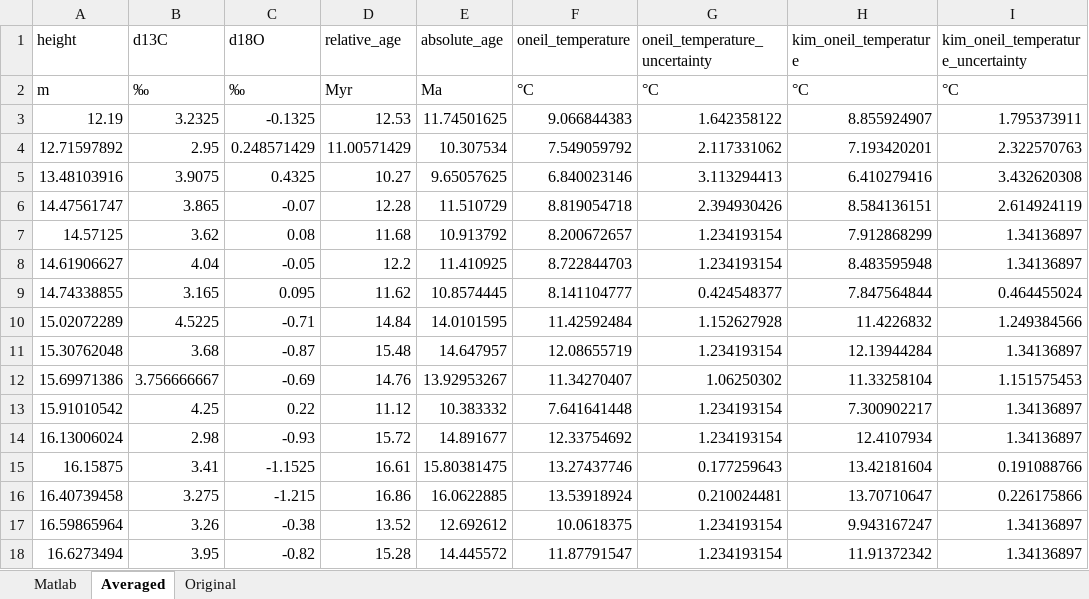
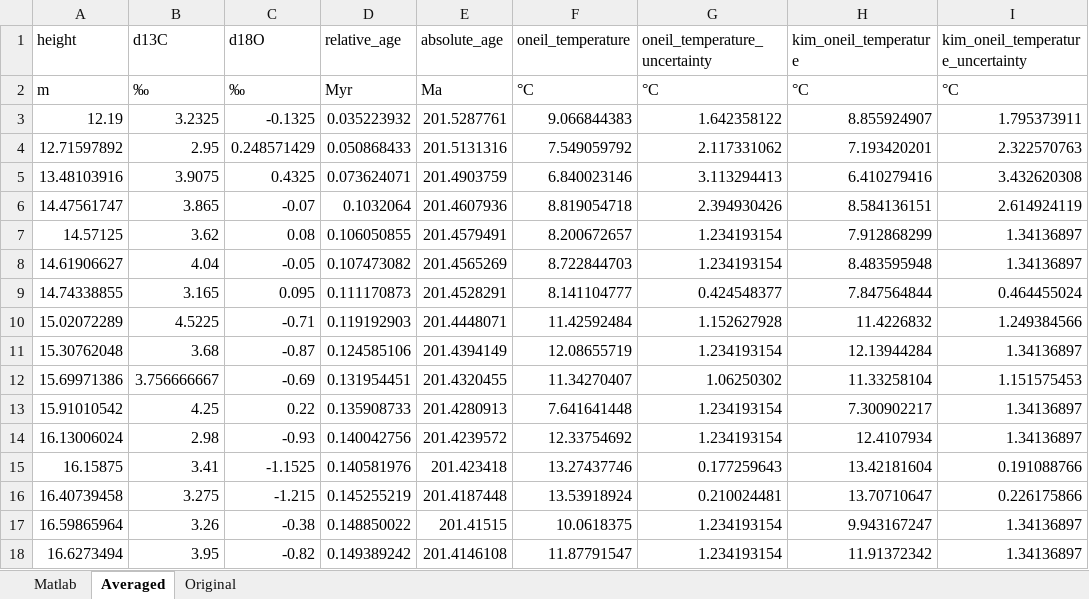
Before and after one commit to St-Andrews-Isotope-Geochemistry/Triassic-Jurassic-CO2, an Excel workbook: Trudgill_et_al_202X/Data/TJ_d18O_d13C.xlsx, sheet Averaged, drawn as a sheet; only a part is shown; values as stored, in another font and other column widths than the file's, no borders; the diff covers the shown part only; the diff names each change by its address in the sheet, - before the commit and + after, or states it on an @@ line.

```diff
--- a/Trudgill_et_al_202X/Data/TJ_d18O_d13C.xlsx (sheet Averaged)
+++ b/Trudgill_et_al_202X/Data/TJ_d18O_d13C.xlsx (sheet Averaged)
-D3 (relative_age): 12.53
+D3 (relative_age): 0.035223932
-E3 (absolute_age): 11.74501625
+E3 (absolute_age): 201.5287761
-D4 (relative_age): 11.00571429
+D4 (relative_age): 0.050868433
-E4 (absolute_age): 10.307534
+E4 (absolute_age): 201.5131316
-D5 (relative_age): 10.27
+D5 (relative_age): 0.073624071
-E5 (absolute_age): 9.65057625
+E5 (absolute_age): 201.4903759
-D6 (relative_age): 12.28
+D6 (relative_age): 0.1032064
-E6 (absolute_age): 11.510729
+E6 (absolute_age): 201.4607936
-D7 (relative_age): 11.68
+D7 (relative_age): 0.106050855
-E7 (absolute_age): 10.913792
+E7 (absolute_age): 201.4579491
-D8 (relative_age): 12.2
+D8 (relative_age): 0.107473082
-E8 (absolute_age): 11.410925
+E8 (absolute_age): 201.4565269
-D9 (relative_age): 11.62
+D9 (relative_age): 0.111170873
-E9 (absolute_age): 10.8574445
+E9 (absolute_age): 201.4528291
-D10 (relative_age): 14.84
+D10 (relative_age): 0.119192903
-E10 (absolute_age): 14.0101595
+E10 (absolute_age): 201.4448071
-D11 (relative_age): 15.48
+D11 (relative_age): 0.124585106
-E11 (absolute_age): 14.647957
+E11 (absolute_age): 201.4394149
-D12 (relative_age): 14.76
+D12 (relative_age): 0.131954451
-E12 (absolute_age): 13.92953267
+E12 (absolute_age): 201.4320455
-D13 (relative_age): 11.12
+D13 (relative_age): 0.135908733
-E13 (absolute_age): 10.383332
+E13 (absolute_age): 201.4280913
-D14 (relative_age): 15.72
+D14 (relative_age): 0.140042756
-E14 (absolute_age): 14.891677
+E14 (absolute_age): 201.4239572
-D15 (relative_age): 16.61
+D15 (relative_age): 0.140581976
-E15 (absolute_age): 15.80381475
+E15 (absolute_age): 201.423418
-D16 (relative_age): 16.86
+D16 (relative_age): 0.145255219
-E16 (absolute_age): 16.0622885
+E16 (absolute_age): 201.4187448
-D17 (relative_age): 13.52
+D17 (relative_age): 0.148850022
-E17 (absolute_age): 12.692612
+E17 (absolute_age): 201.41515
-D18 (relative_age): 15.28
+D18 (relative_age): 0.149389242
-E18 (absolute_age): 14.445572
+E18 (absolute_age): 201.4146108
```
Also changed, not shown: 36 edited cells elsewhere in this sheet, Trudgill_et_al_202X/Data/TJ_d11B_pH.xlsx, 2 other files.
